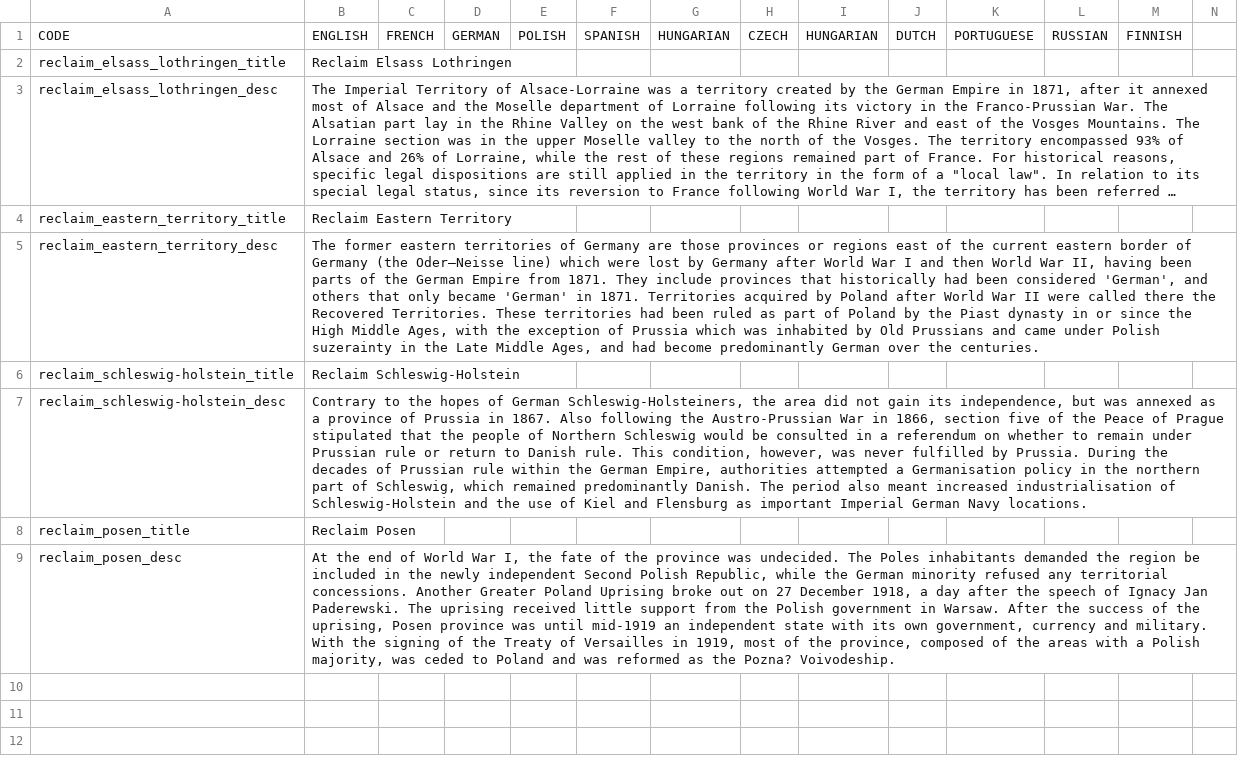
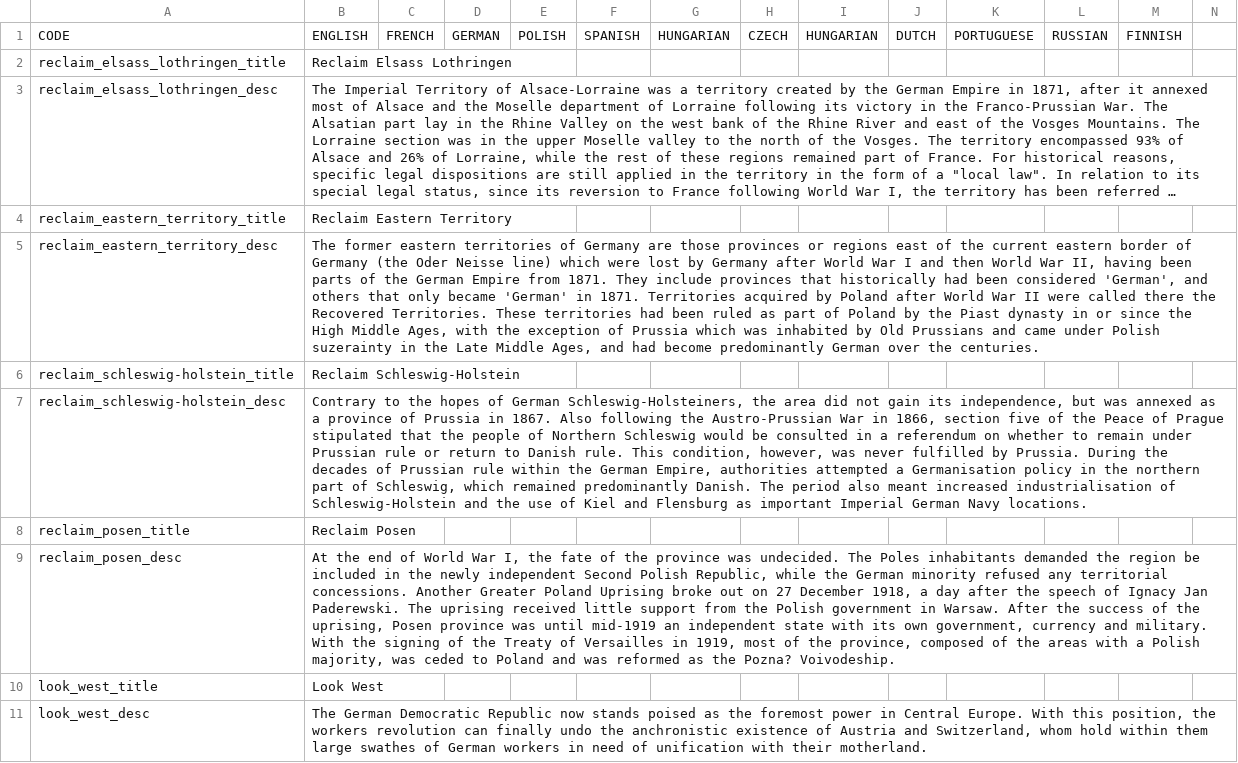
Before and after one commit to DoktorKure/Vic-II-Modern-History-Mod-MHM, a CSV file: MHM/localisation/bismarckingit.csv, drawn as a sheet; only a part is shown; long unchanged cells end in …; rows hold the shown columns only; the diff names each change by its address in the sheet, - before the commit and + after, or states it on an @@ line.

Commit message:
Overly Successful GDR can invade austria and switzerland

```diff
--- a/MHM/localisation/bismarckingit.csv
+++ b/MHM/localisation/bismarckingit.csv
-B5: …Germany (the Oder–Neisse line) which…
+B5: …Germany (the Oder Neisse line) which…
+row 10: look_west_title | Look West
+row 11: look_west_desc | The German Democratic Republic now stands poised as the foremost power in Central Europe. With this position, the workers revolution can finally undo the anchronistic existence of Austria and Switzerland, whom hold within them large swathes of German workers in need of unification with their motherland.
```
Also changed, not shown: 1 other file.
